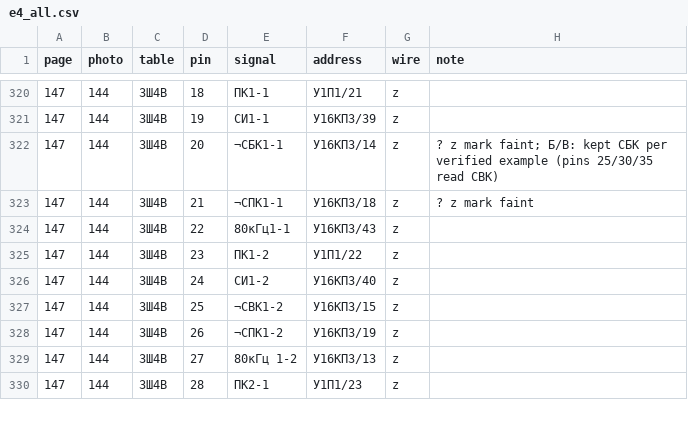
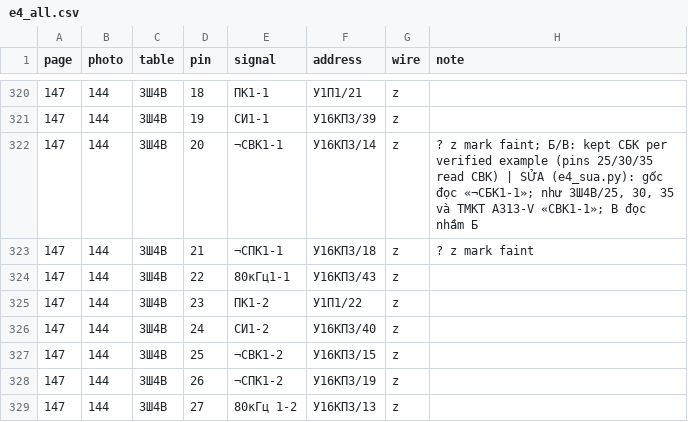
Before and after one commit to DarkZyno201097/A313-V, a CSV file: tmp/pdfs/review/a313-3/e4/e4_all.csv, drawn as a sheet; only a part is shown, gaps mark what is left out; the shorter side is filled out with more unchanged rows.

```diff
--- a/tmp/pdfs/review/a313-3/e4/e4_all.csv
+++ b/tmp/pdfs/review/a313-3/e4/e4_all.csv
@@ -321,3 +321,3 @@ page,photo,table,pin,signal,address,wire,note
 147,144,3Ш4В,19,СИ1-1,У16КП3/39,z,
-147,144,3Ш4В,20,¬СБК1-1,У16КП3/14,z,? z mark faint; Б/В: kept СБК per verified example (pins 25/30/35 read СВК)
+147,144,3Ш4В,20,¬СВК1-1,У16КП3/14,z,"? z mark faint; Б/В: kept СБК per verified example (pins 25/30/35 read СВК) | SỬA (e4_sua.py): gốc đọc «¬СБК1-1»; như 3Ш4В/25, 30, 35 và TMKT A313-V «СВК1-1»; В đọc nhầm Б"
 147,144,3Ш4В,21,¬СПК1-1,У16КП3/18,z,? z mark faint
```
Also changed, not shown: tmp/pdfs/review/a313-3/e4/p147.csv, 3 other files.
